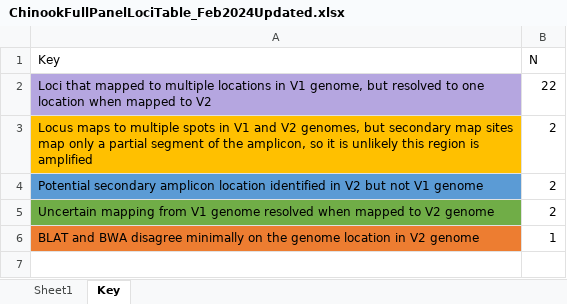
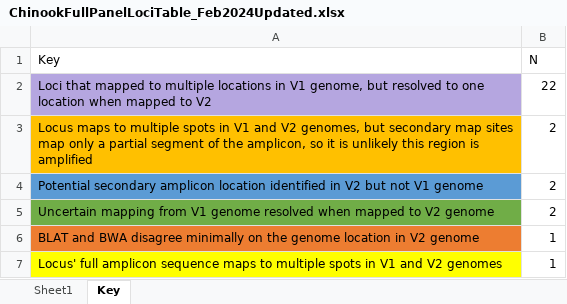
Before and after one commit to eriqande/california-chinook-microhaps, an Excel workbook: inputs/ChinookFullPanelLociTable_Feb2024Updated.xlsx, sheet Key, drawn as a sheet; values as stored, in another font and other column widths than the file's, no borders; the diff names each change by its address in the sheet, - before the commit and + after, or states it on an @@ line.

Commit message:
Reorganized supplementary excel table so alternate mapping locations fall at end of file before the comments.  Also replaced functions with exact values to avoid possible corruption of the values in this excel table.

```diff
--- a/inputs/ChinookFullPanelLociTable_Feb2024Updated.xlsx (sheet Key)
+++ b/inputs/ChinookFullPanelLociTable_Feb2024Updated.xlsx (sheet Key)
+row 7: Locus' full amplicon sequence maps to multiple spots in V1 and V2 genomes | 1
```
Also changed, not shown: sheet Sheet1.
